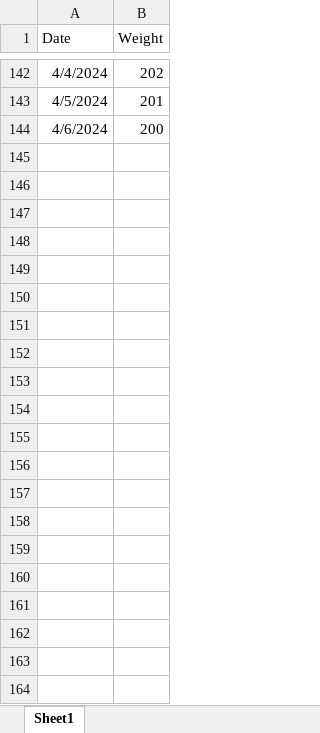
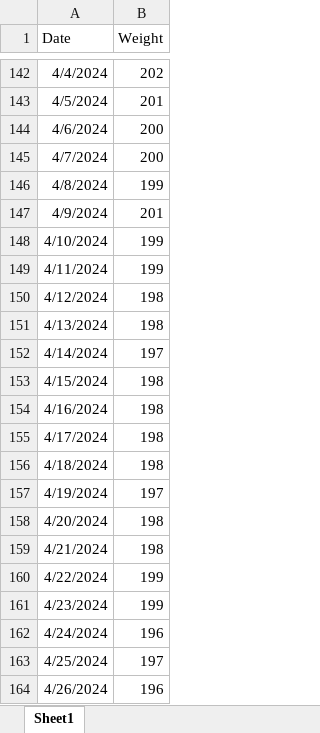
Before and after one commit to HaigEmirzian/Weight-Loss-Prediction-Model, an Excel workbook: Weight_Loss_Journey.xlsx, sheet Sheet1, drawn as a sheet; only a part is shown, gaps mark what is left out; values as stored, in another font and other column widths than the file's, no borders; the diff names each change by its address in the sheet, - before the commit and + after, or states it on an @@ line.

Commit message:
updated weight sheet

```diff
--- a/Weight_Loss_Journey.xlsx (sheet Sheet1)
+++ b/Weight_Loss_Journey.xlsx (sheet Sheet1)
+row 145: 4/7/2024 | 200
+row 146: 4/8/2024 | 199
+row 147: 4/9/2024 | 201
+row 148: 4/10/2024 | 199
+row 149: 4/11/2024 | 199
+row 150: 4/12/2024 | 198
+row 151: 4/13/2024 | 198
+row 152: 4/14/2024 | 197
+row 153: 4/15/2024 | 198
+row 154: 4/16/2024 | 198
+row 155: 4/17/2024 | 198
+row 156: 4/18/2024 | 198
+row 157: 4/19/2024 | 197
+row 158: 4/20/2024 | 198
+row 159: 4/21/2024 | 198
+row 160: 4/22/2024 | 199
+row 161: 4/23/2024 | 199
+row 162: 4/24/2024 | 196
+row 163: 4/25/2024 | 197
+row 164: 4/26/2024 | 196
```
